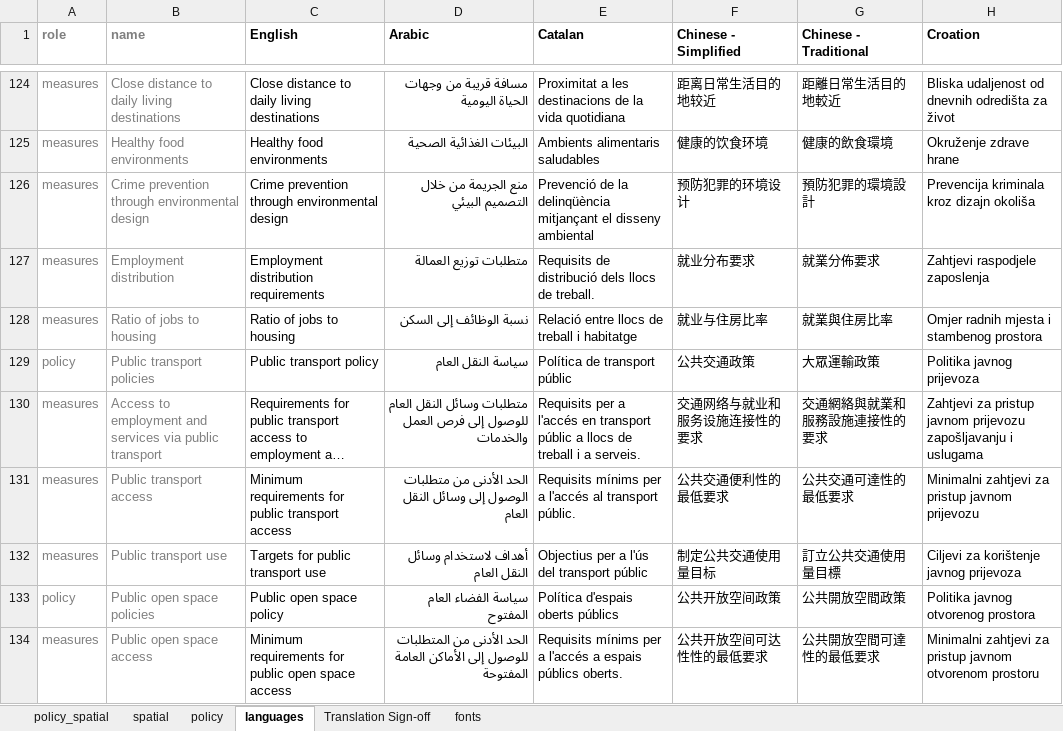
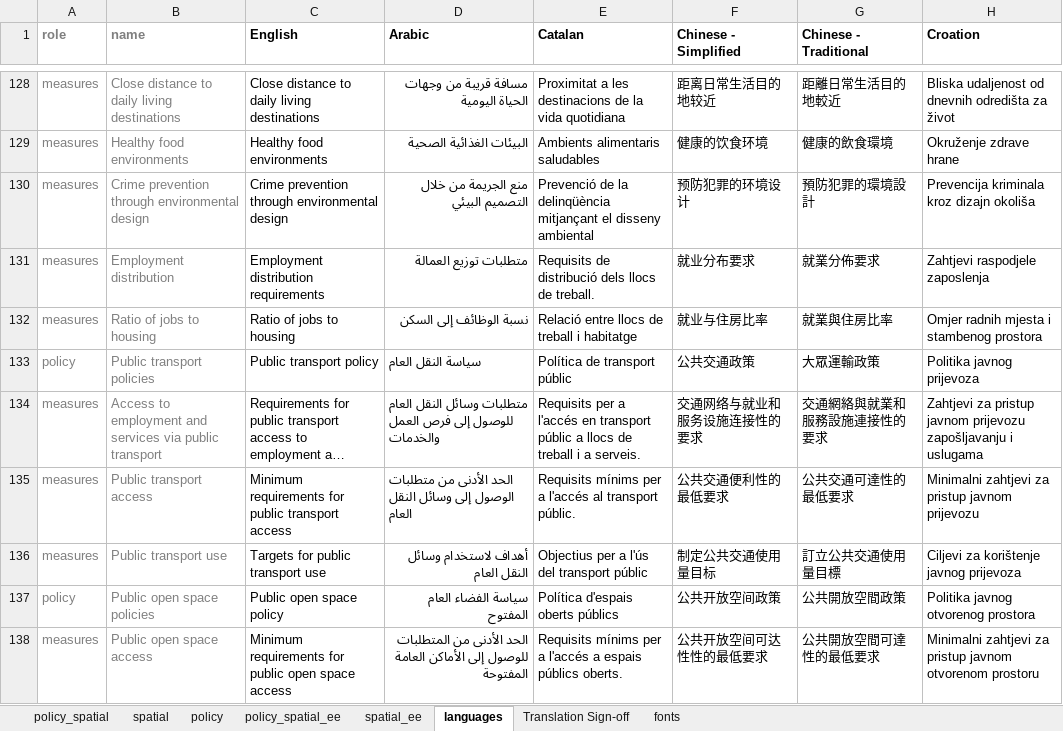
Before and after one commit to healthysustainablecities/ghsci-policy, an Excel workbook: amplify/functions/process-policy-report/_report_configuration.xlsx, sheet languages, drawn as a sheet; only a part is shown, gaps mark what is left out; long unchanged cells end in …; values as stored, in another font and other column widths than the file's, no borders; conditional formats not drawn; addresses are those after the commit; the diff covers the shown part only; the diff names each change by its address in the sheet, - before the commit and + after, or states it on an @@ line.

```diff
--- a/amplify/functions/process-policy-report/_report_configuration.xlsx (sheet languages)
+++ b/amplify/functions/process-policy-report/_report_configuration.xlsx (sheet languages)
+sheet tab: policy_spatial_ee
+sheet tab: spatial_ee
-D133:D135 alignment: right
+D133:D135 alignment: left
```
Also changed, not shown: 4 added rows and cell formats elsewhere in this sheet, sheet policy, sheet spatial, sheet policy_spatial, formulas that keep their value, 1 other file.
